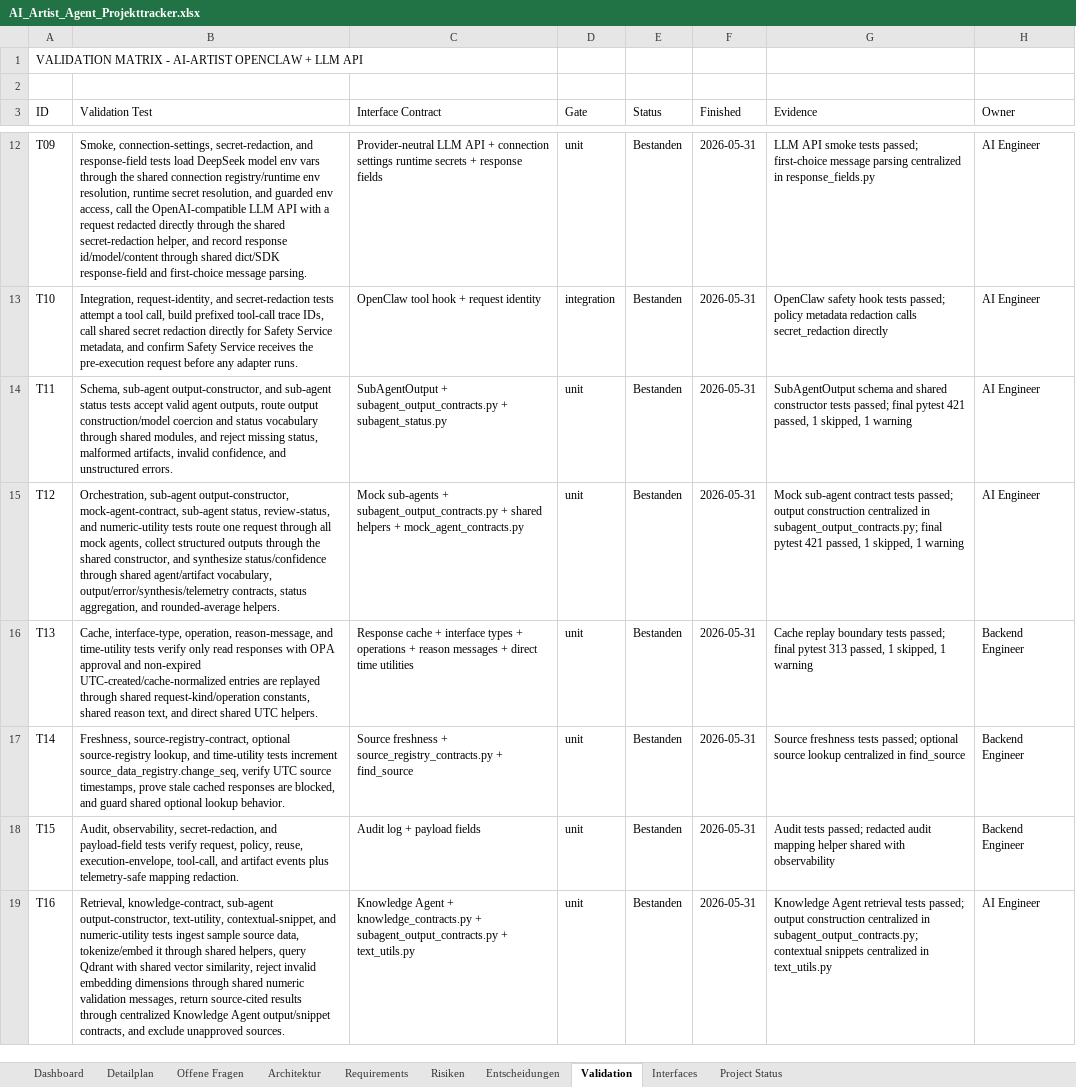
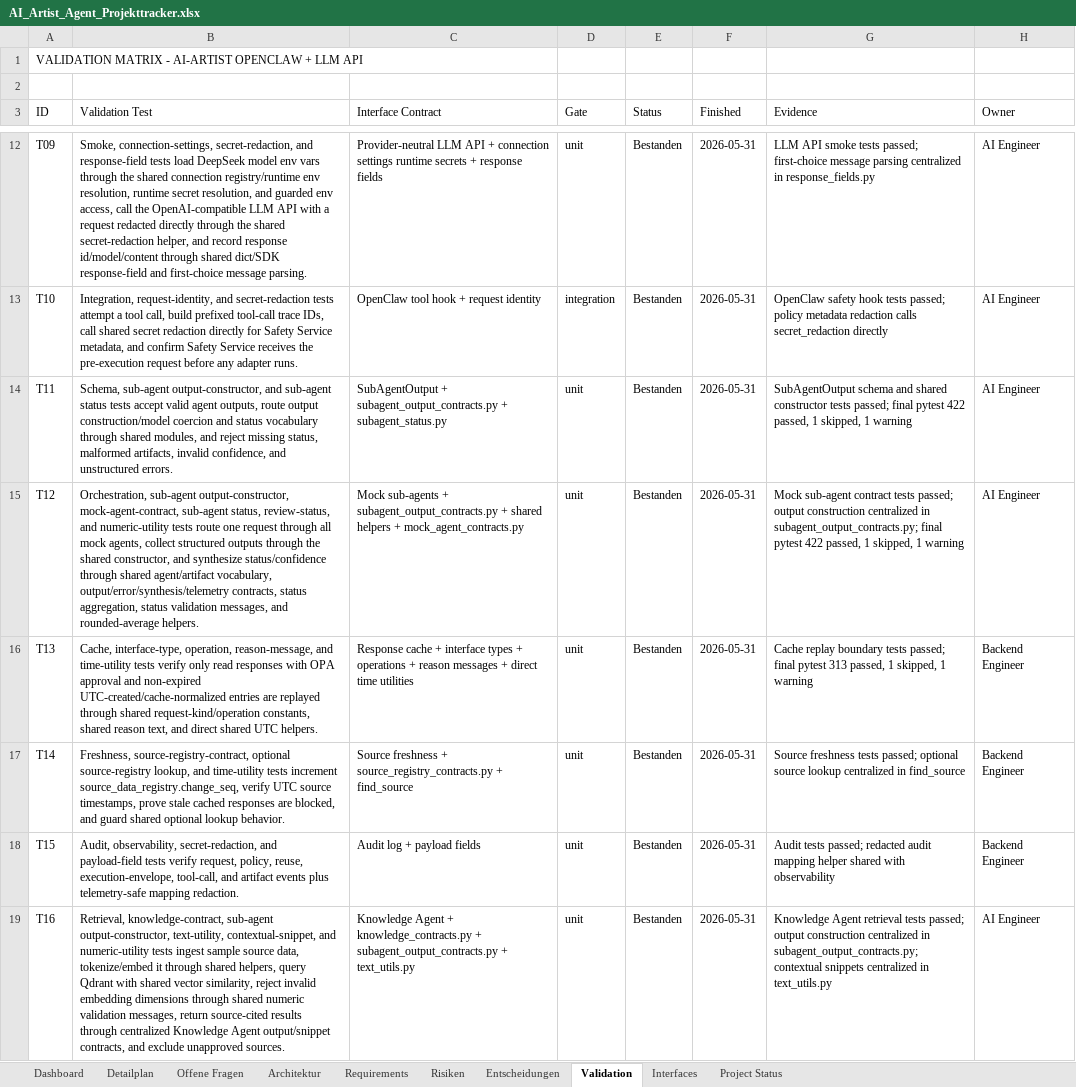
Before and after one commit to artprof964/AI-Artist, an Excel workbook: AI_Artist_Agent_Projekttracker.xlsx, sheet Validation, drawn as a sheet; only a part is shown, gaps mark what is left out; values as stored, in another font and other column widths than the file's, no borders; the diff covers the shown part only; the diff names each change by its address in the sheet, - before the commit and + after, or states it on an @@ line.

```diff
--- a/AI_Artist_Agent_Projekttracker.xlsx (sheet Validation)
+++ b/AI_Artist_Agent_Projekttracker.xlsx (sheet Validation)
-G14 (Evidence): …final pytest 421 passed, 1…
+G14 (Evidence): …final pytest 422 passed, 1…
-B15 (Validation Test): …status aggregation, and rounded-average…
+B15 (Validation Test): …status aggregation, status validation messages, and rounded-average…
-G15 (Evidence): …final pytest 421 passed, 1…
+G15 (Evidence): …final pytest 422 passed, 1…
```
Also changed, not shown: 8 edited cells elsewhere in this sheet, sheet Detailplan, sheet Project Status, 7 other files.
